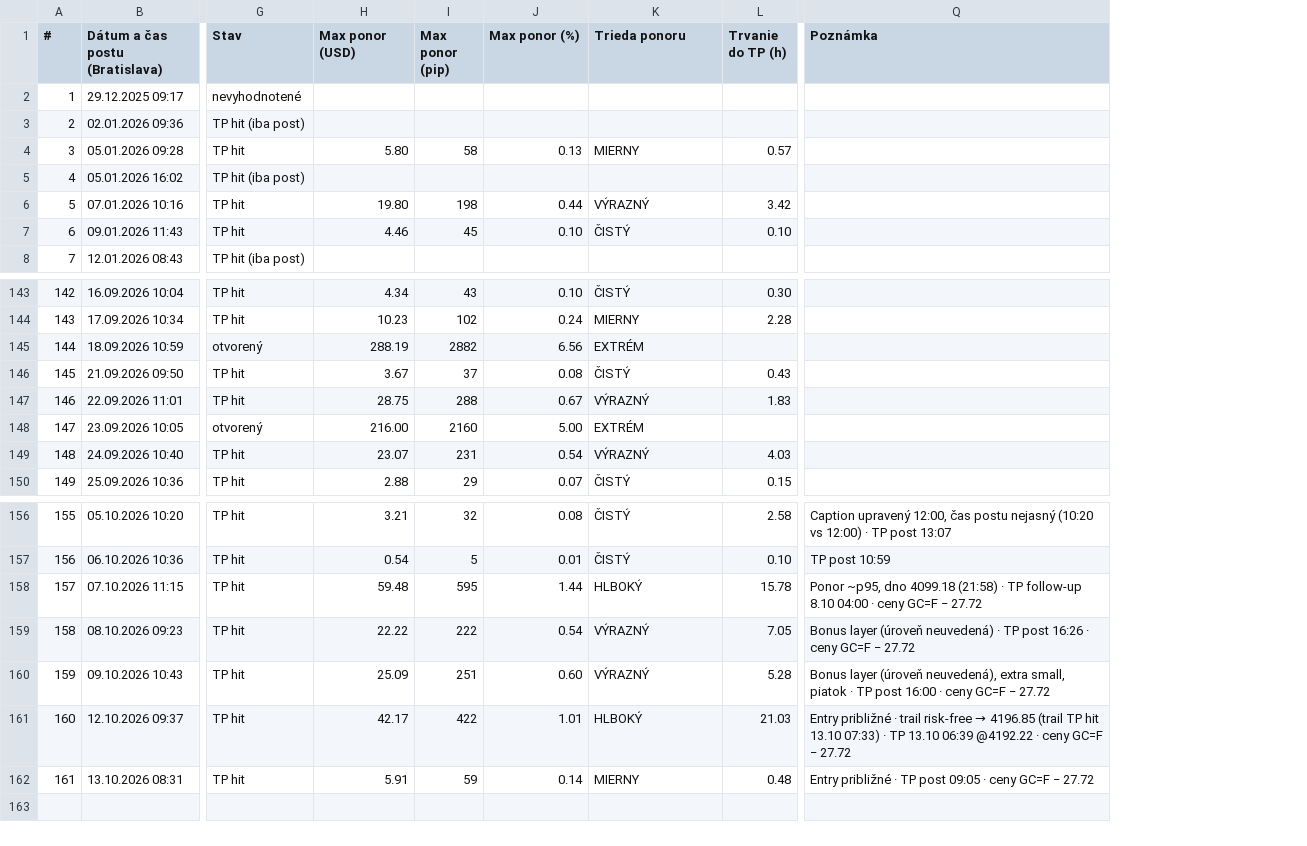
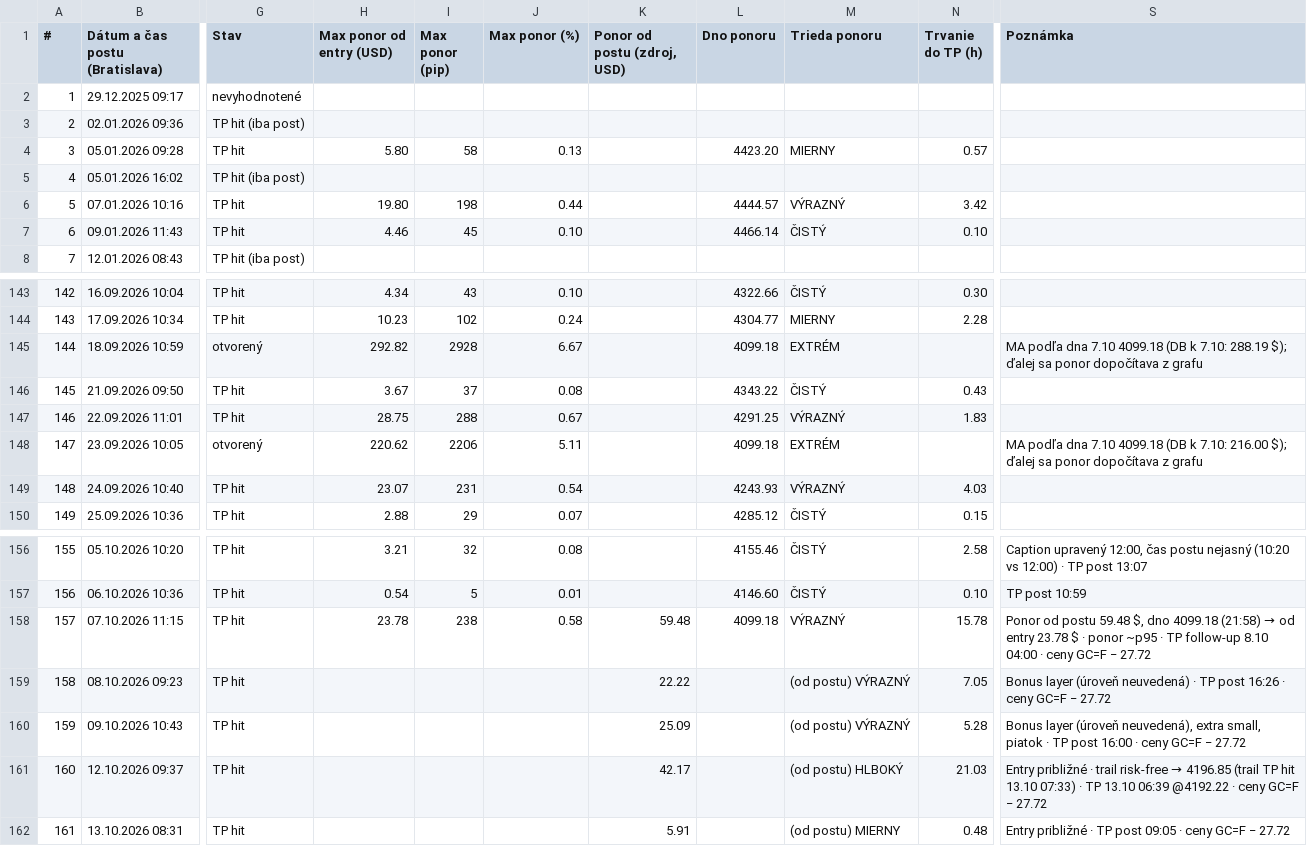
Before and after one commit to PomeranTrader/Indikators, a CSV file: gfx-ms-2026-trades.csv, drawn as a sheet; only a part is shown, gaps mark what is left out; addresses are those after the commit; the diff names each change by its address in the sheet, - before the commit and + after, or states it on an @@ line.

```diff
--- a/gfx-ms-2026-trades.csv
+++ b/gfx-ms-2026-trades.csv
+column K (Ponor od postu (zdroj, USD)), rows 158-162: 59.48 | 22.22 | 25.09 | 42.17 | 5.91
+column L (Dno ponoru), rows 4-7: 4423.20 |  | 4444.57 | 4466.14; rows 143-150: 4322.66 | 4304.77 | 4099.18 | 4343.22 | 4291.25 | 4099.18 | 4243.93 | 4285.12; rows 156-158: 4155.46 | 4146.60 | 4099.18
-H1: Max ponor (USD)
+H1: Max ponor od entry (USD)
-H145 (Max ponor od entry (USD)): 288.19
+H145 (Max ponor od entry (USD)): 292.82
-I145 (Max ponor (pip)): 2882
+I145 (Max ponor (pip)): 2928
-J145 (Max ponor (%)): 6.56
+J145 (Max ponor (%)): 6.67
-S145 (Poznámka): (empty)
+S145 (Poznámka): MA podľa dna 7.10 4099.18 (DB k 7.10: 288.19 $); ďalej sa ponor dopočítava z grafu
-H148 (Max ponor od entry (USD)): 216.00
+H148 (Max ponor od entry (USD)): 220.62
-I148 (Max ponor (pip)): 2160
+I148 (Max ponor (pip)): 2206
-J148 (Max ponor (%)): 5.00
+J148 (Max ponor (%)): 5.11
-S148 (Poznámka): (empty)
+S148 (Poznámka): MA podľa dna 7.10 4099.18 (DB k 7.10: 216.00 $); ďalej sa ponor dopočítava z grafu
-H158 (Max ponor od entry (USD)): 59.48
+H158 (Max ponor od entry (USD)): 23.78
-I158 (Max ponor (pip)): 595
+I158 (Max ponor (pip)): 238
-J158 (Max ponor (%)): 1.44
+J158 (Max ponor (%)): 0.58
-M158 (Trieda ponoru): HLBOKÝ
+M158 (Trieda ponoru): VÝRAZNÝ
@@ S158 (Poznámka): Ponor ~p95, dno 4099.18 (21:58) · TP… → Ponor od postu 59.48 $, dno 4099.18 (21:58) → od entry 23.78 $ · ponor ~p95 · TP… @@
-H159 (Max ponor od entry (USD)): 22.22
+H159 (Max ponor od entry (USD)): (empty)
-I159 (Max ponor (pip)): 222
+I159 (Max ponor (pip)): (empty)
-J159 (Max ponor (%)): 0.54
+J159 (Max ponor (%)): (empty)
-M159:M160 (Trieda ponoru): VÝRAZNÝ
+M159:M160 (Trieda ponoru): (od postu) VÝRAZNÝ
-H160 (Max ponor od entry (USD)): 25.09
+H160 (Max ponor od entry (USD)): (empty)
-I160 (Max ponor (pip)): 251
+I160 (Max ponor (pip)): (empty)
-J160 (Max ponor (%)): 0.60
+J160 (Max ponor (%)): (empty)
-H161 (Max ponor od entry (USD)): 42.17
+H161 (Max ponor od entry (USD)): (empty)
-I161 (Max ponor (pip)): 422
+I161 (Max ponor (pip)): (empty)
-J161 (Max ponor (%)): 1.01
+J161 (Max ponor (%)): (empty)
-M161 (Trieda ponoru): HLBOKÝ
+M161 (Trieda ponoru): (od postu) HLBOKÝ
-H162 (Max ponor od entry (USD)): 5.91
+H162 (Max ponor od entry (USD)): (empty)
-I162 (Max ponor (pip)): 59
+I162 (Max ponor (pip)): (empty)
-J162 (Max ponor (%)): 0.14
+J162 (Max ponor (%)): (empty)
-M162 (Trieda ponoru): MIERNY
+M162 (Trieda ponoru): (od postu) MIERNY
```
Also changed, not shown: 3 other files.
